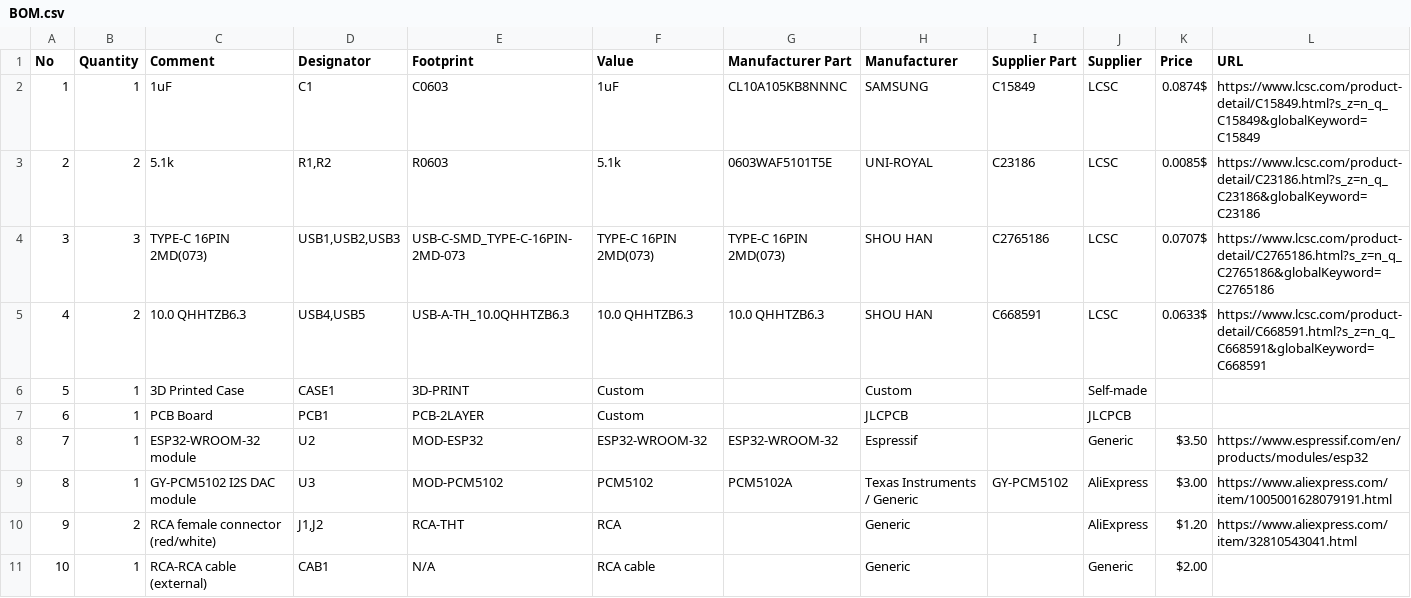
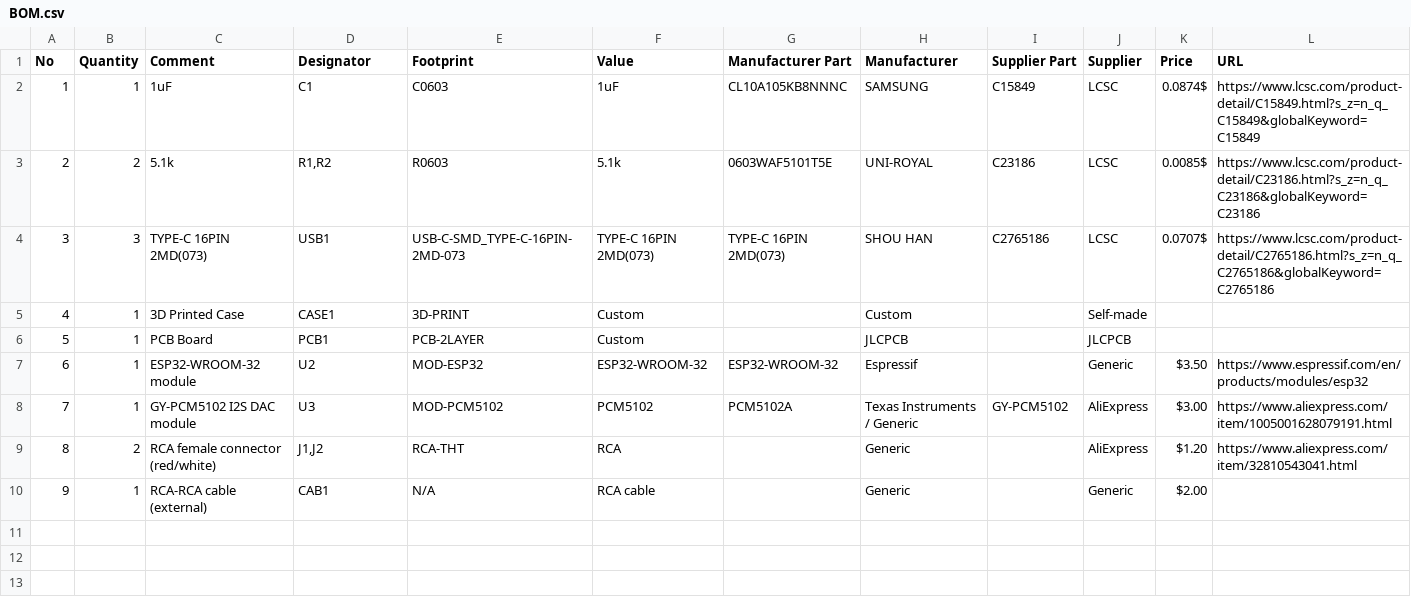
Before and after one commit to Amagami45/Internet-radio, a CSV file: BOM.csv, drawn as a sheet; removed rows and columns are numbered as before the commit, all else as after; the diff names each change by its address in the sheet, - before the commit and + after, or states it on an @@ line.

Commit message:
Reorder and update components in BOM.csv

```diff
--- a/BOM.csv
+++ b/BOM.csv
-D4 (Designator): USB1,USB2,USB3
+D4 (Designator): USB1
-row 5: 4 | 2 | 10.0 QHHTZB6.3 | USB4,USB5 | USB-A-TH_10.0QHHTZB6.3 | 10.0 QHHTZB6.3 | 10.0 QHHTZB6.3 | SHOU HAN | C668591 | LCSC | 0.0633$ | https://www.lcsc.com/product-detail/C668591.html?s_z=n_q_C668591&globalKeyword=C668591
@@ column A (No) renumbered from row 5 down @@
```
